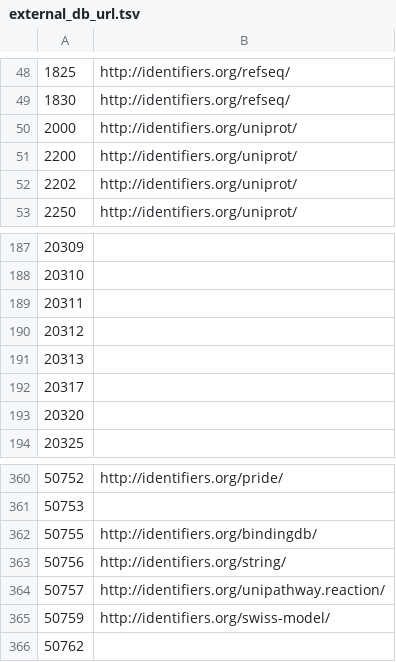
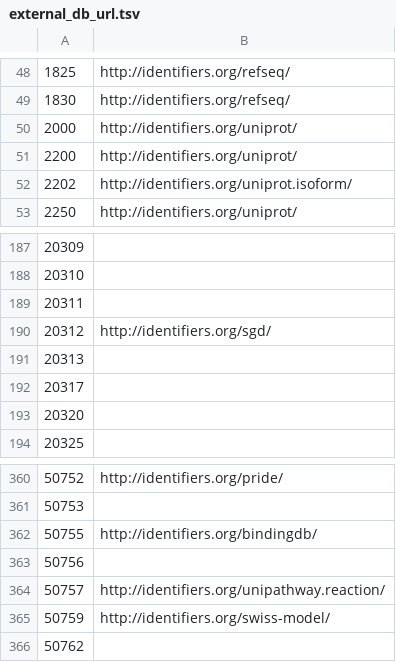
Before and after one commit to sh-ikeda/ensembl_rdf, a TSV file: external_db_url.tsv, drawn as a sheet; only a part is shown, gaps mark what is left out.

Commit message:
update link

```diff
--- a/external_db_url.tsv
+++ b/external_db_url.tsv
@@ -51,3 +51,3 @@
 2200	http://identifiers.org/uniprot/
-2202	http://identifiers.org/uniprot/
+2202	http://identifiers.org/uniprot.isoform/
 2250	http://identifiers.org/uniprot/
@@ -189,3 +189,3 @@
 20311	
-20312	
+20312	http://identifiers.org/sgd/
 20313	
@@ -362,3 +362,3 @@
 50755	http://identifiers.org/bindingdb/
-50756	http://identifiers.org/string/
+50756	
 50757	http://identifiers.org/unipathway.reaction/
```
